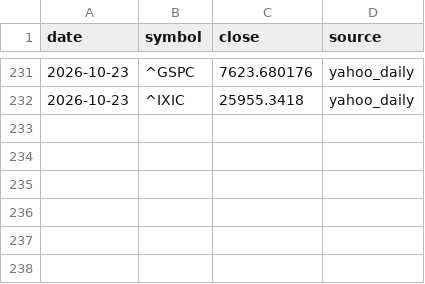
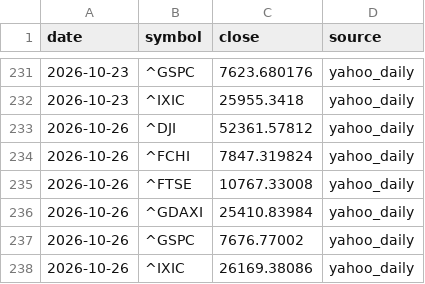
Before and after one commit to DylanWang95/StkReport_GB, a CSV file: data/historical_closes.csv, drawn as a sheet; only a part is shown, gaps mark what is left out; the diff names each change by its address in the sheet, - before the commit and + after, or states it on an @@ line.

```diff
--- a/data/historical_closes.csv
+++ b/data/historical_closes.csv
+row 233: 2026-10-26 | ^DJI | 52361.57812 | yahoo_daily
+row 234: 2026-10-26 | ^FCHI | 7847.319824 | yahoo_daily
+row 235: 2026-10-26 | ^FTSE | 10767.33008 | yahoo_daily
+row 236: 2026-10-26 | ^GDAXI | 25410.83984 | yahoo_daily
+row 237: 2026-10-26 | ^GSPC | 7676.77002 | yahoo_daily
+row 238: 2026-10-26 | ^IXIC | 26169.38086 | yahoo_daily
```
